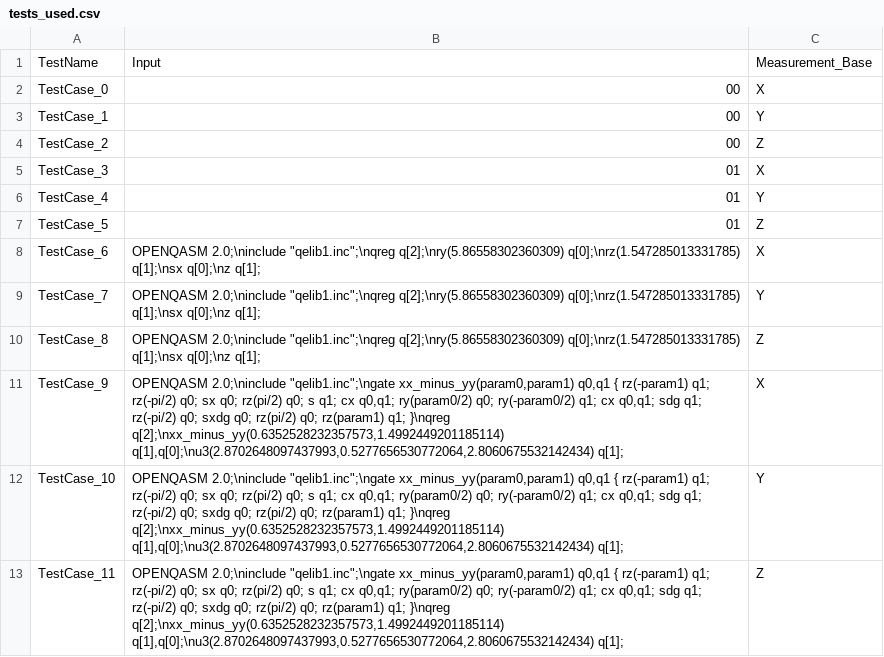
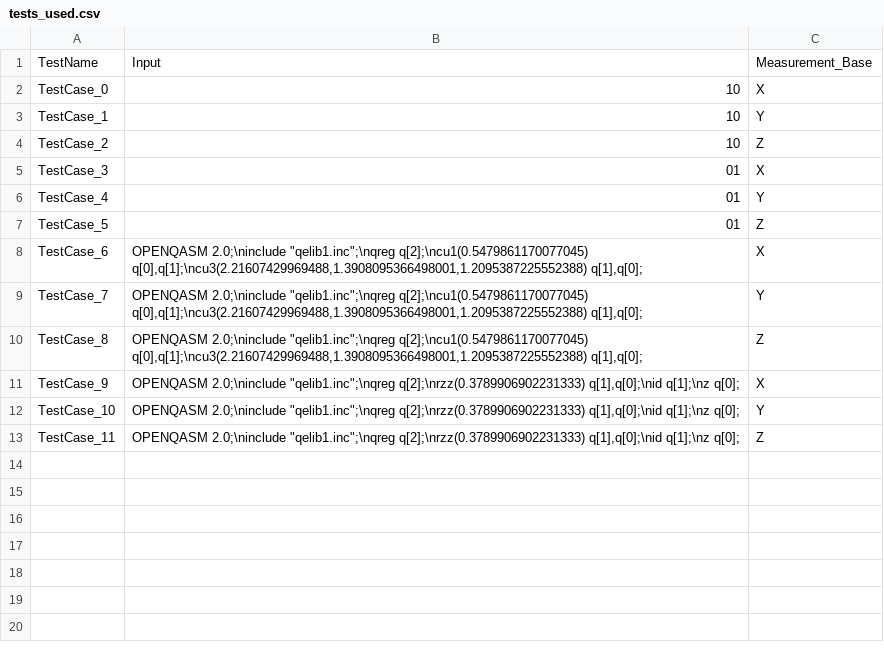
Before and after one commit to Simula-COMPLEX/EUROQHPC-1-Simula, a CSV file: data/results_Sim/ae_indep_qiskit_2/tests_used.csv, drawn as a sheet.

```diff
--- a/data/results_Sim/ae_indep_qiskit_2/tests_used.csv
+++ b/data/results_Sim/ae_indep_qiskit_2/tests_used.csv
@@ -1,5 +1,5 @@
 TestName,Input,Measurement_Base
-TestCase_0,00,X
-TestCase_1,00,Y
-TestCase_2,00,Z
+TestCase_0,10,X
+TestCase_1,10,Y
+TestCase_2,10,Z
 TestCase_3,01,X
@@ -7,7 +7,7 @@ TestCase_4,01,Y
 TestCase_5,01,Z
-TestCase_6,"OPENQASM 2.0;\ninclude ""qelib1.inc"";\nqreg q[2];\nry(5.86558302360309) q[0];\nrz(1.547285013331785) q[1];\nsx q[0];\nz q[1];",X
-TestCase_7,"OPENQASM 2.0;\ninclude ""qelib1.inc"";\nqreg q[2];\nry(5.86558302360309) q[0];\nrz(1.547285013331785) q[1];\nsx q[0];\nz q[1];",Y
-TestCase_8,"OPENQASM 2.0;\ninclude ""qelib1.inc"";\nqreg q[2];\nry(5.86558302360309) q[0];\nrz(1.547285013331785) q[1];\nsx q[0];\nz q[1];",Z
-TestCase_9,"OPENQASM 2.0;\ninclude ""qelib1.inc"";\ngate xx_minus_yy(param0,param1) q0,q1 { rz(-param1) q1; rz(-pi/2) q0; sx q0; rz(pi/2) q0; s q1; cx q0,q1; ry(param0/2) q0; ry(-param0/2) q1; cx q0,q1; sdg q1; rz(-pi/2) q0; sxdg q0; rz(pi/2) q0; rz(param1) q1; }\nqreg q[2];\nxx_minus_yy(0.6352528232357573,1.4992449201185114) q[1],q[0];\nu3(2.8702648097437993,0.5277656530772064,2.8060675532142434) q[1];",X
-TestCase_10,"OPENQASM 2.0;\ninclude ""qelib1.inc"";\ngate xx_minus_yy(param0,param1) q0,q1 { rz(-param1) q1; rz(-pi/2) q0; sx q0; rz(pi/2) q0; s q1; cx q0,q1; ry(param0/2) q0; ry(-param0/2) q1; cx q0,q1; sdg q1; rz(-pi/2) q0; sxdg q0; rz(pi/2) q0; rz(param1) q1; }\nqreg q[2];\nxx_minus_yy(0.6352528232357573,1.4992449201185114) q[1],q[0];\nu3(2.8702648097437993,0.5277656530772064,2.8060675532142434) q[1];",Y
-TestCase_11,"OPENQASM 2.0;\ninclude ""qelib1.inc"";\ngate xx_minus_yy(param0,param1) q0,q1 { rz(-param1) q1; rz(-pi/2) q0; sx q0; rz(pi/2) q0; s q1; cx q0,q1; ry(param0/2) q0; ry(-param0/2) q1; cx q0,q1; sdg q1; rz(-pi/2) q0; sxdg q0; rz(pi/2) q0; rz(param1) q1; }\nqreg q[2];\nxx_minus_yy(0.6352528232357573,1.4992449201185114) q[1],q[0];\nu3(2.8702648097437993,0.5277656530772064,2.8060675532142434) q[1];",Z
+TestCase_6,"OPENQASM 2.0;\ninclude ""qelib1.inc"";\nqreg q[2];\ncu1(0.5479861170077045) q[0],q[1];\ncu3(2.21607429969488,1.3908095366498001,1.2095387225552388) q[1],q[0];",X
+TestCase_7,"OPENQASM 2.0;\ninclude ""qelib1.inc"";\nqreg q[2];\ncu1(0.5479861170077045) q[0],q[1];\ncu3(2.21607429969488,1.3908095366498001,1.2095387225552388) q[1],q[0];",Y
+TestCase_8,"OPENQASM 2.0;\ninclude ""qelib1.inc"";\nqreg q[2];\ncu1(0.5479861170077045) q[0],q[1];\ncu3(2.21607429969488,1.3908095366498001,1.2095387225552388) q[1],q[0];",Z
+TestCase_9,"OPENQASM 2.0;\ninclude ""qelib1.inc"";\nqreg q[2];\nrzz(0.3789906902231333) q[1],q[0];\nid q[1];\nz q[0];",X
+TestCase_10,"OPENQASM 2.0;\ninclude ""qelib1.inc"";\nqreg q[2];\nrzz(0.3789906902231333) q[1],q[0];\nid q[1];\nz q[0];",Y
+TestCase_11,"OPENQASM 2.0;\ninclude ""qelib1.inc"";\nqreg q[2];\nrzz(0.3789906902231333) q[1],q[0];\nid q[1];\nz q[0];",Z
```
Also changed, not shown: data/results_Sim/bell/execution_results.csv, data/results_Sim/bell/tests_used.csv, 9 other files.
